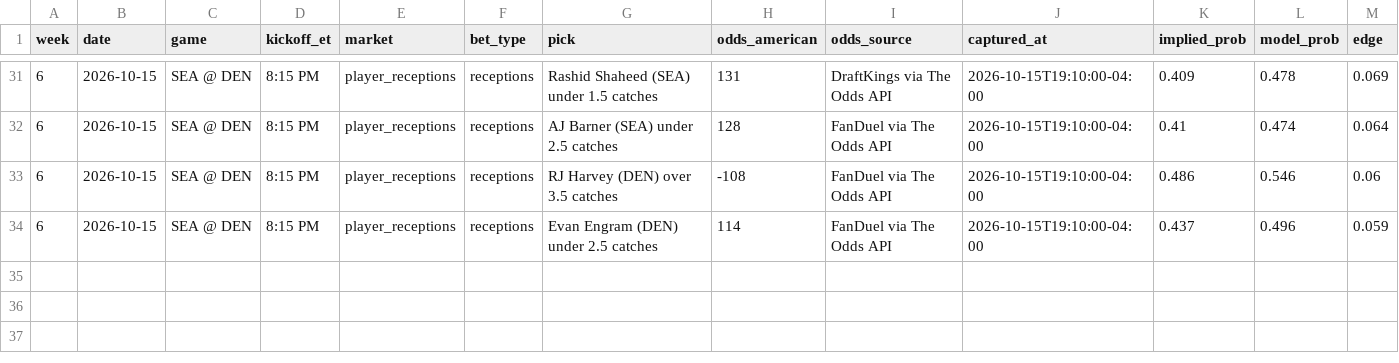
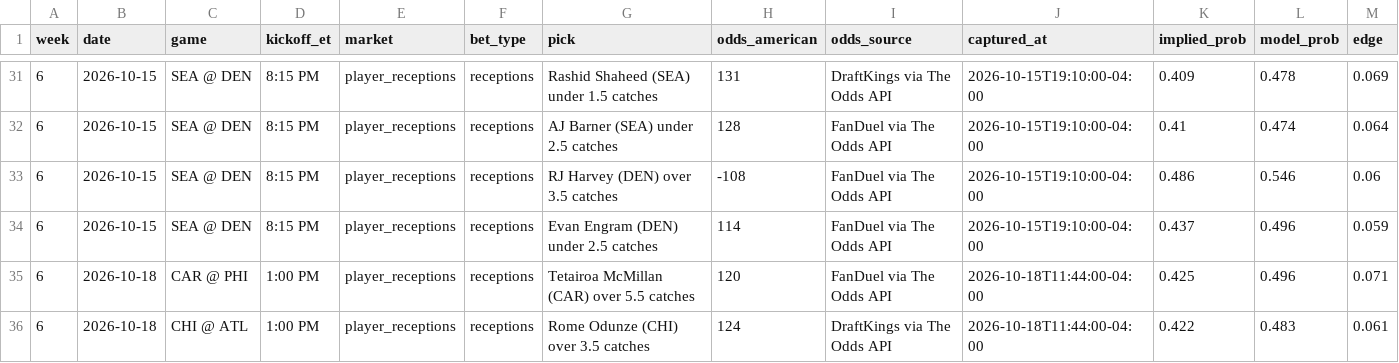
Before and after one commit to githubmaster6969/paper-portfolio, a CSV file: nfl/data/picks_log.csv, drawn as a sheet; only a part is shown, gaps mark what is left out; rows hold the shown columns only; the diff names each change by its address in the sheet, - before the commit and + after, or states it on an @@ line.

Commit message:
NFL wk6 Sun 1PM: 2 paper catch props (McMillan, Odunze)

```diff
--- a/nfl/data/picks_log.csv
+++ b/nfl/data/picks_log.csv
+row 35: 6 | 2026-10-18 | CAR @ PHI | 1:00 PM | player_receptions | receptions | Tetairoa McMillan (CAR) over 5.5 catches | 120 | FanDuel via The Odds API | 2026-10-18T11:44:00-04:00 | 0.425 | 0.496 | 0.071
+row 36: 6 | 2026-10-18 | CHI @ ATL | 1:00 PM | player_receptions | receptions | Rome Odunze (CHI) over 3.5 catches | 124 | DraftKings via The Odds API | 2026-10-18T11:44:00-04:00 | 0.422 | 0.483 | 0.061
```
